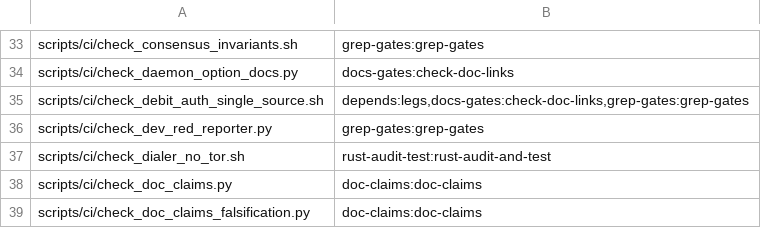
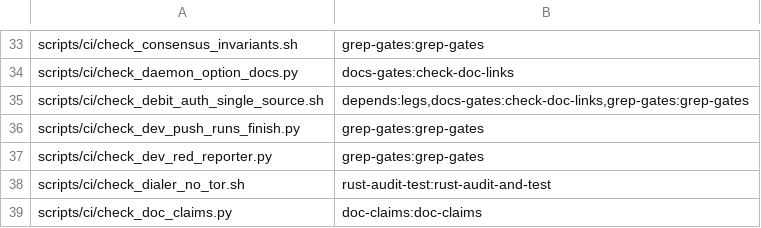
Before and after one commit to Shekyl-Foundation/shekyl-core, a TSV file: scripts/ci/job_owners.tsv, drawn as a sheet; only a part is shown, gaps mark what is left out; the shorter side is filled out with more unchanged rows; the diff names each change by its address in the sheet, - before the commit and + after, or states it on an @@ line.

Commit message:
ci: a run on dev that has started finishes
Every push to dev shares one concurrency group, and the build, Rust and
fuzz-harness workflows had cancel-in-progress true, so each merge
cancelled the dev run before it. From 2026-11-10 to 11-17 merges
cancelled 50 of 84 Rust runs and 41 of 85 build runs on dev: 2,618
runner-minutes that reported nothing, and hours with no Rust verdict.

Those three and benchmarks.yml now cancel only a pull request's run
(`github.event_name == 'pull_request'`). A merge queues behind the
running dev run and a newer merge replaces the queued one, so a burst
is tested at the running commit and at its newest. benchmarks.yml had
the dev-only form since 11-14; its four cancelled dev runs since then
all had no runner, which is the replace-the-queued-run behaviour.

check_dev_push_runs_finish.py, in the bundled grep gates, holds the
four files to the one form and refuses a job-level cancel. Rule 06 and
push_scope_base.sh describe the queue instead of the cancel.

```diff
--- a/scripts/ci/job_owners.tsv
+++ b/scripts/ci/job_owners.tsv
+row 36: scripts/ci/check_dev_push_runs_finish.py | grep-gates:grep-gates
```
Also changed, not shown: 9 other files.
